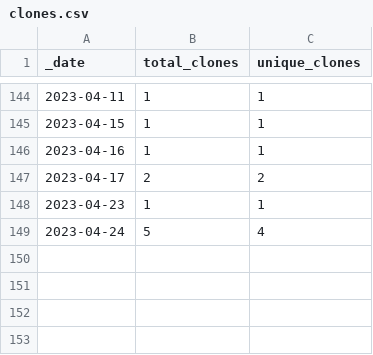
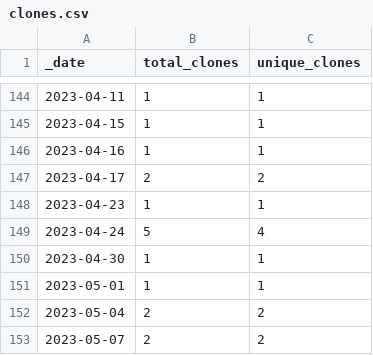
Before and after one commit to roberts-farm-of-ideas/10, a CSV file: traffic/clones.csv, drawn as a sheet; only a part is shown, gaps mark what is left out.

Commit message:
GitHub traffic

```diff
--- a/traffic/clones.csv
+++ b/traffic/clones.csv
@@ -149 +149,5 @@ _date,total_clones,unique_clones
 2023-04-24,5,4
+2023-04-30,1,1
+2023-05-01,1,1
+2023-05-04,2,2
+2023-05-07,2,2
```
Also changed, not shown: 1 other file.
